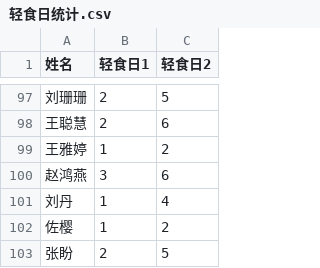
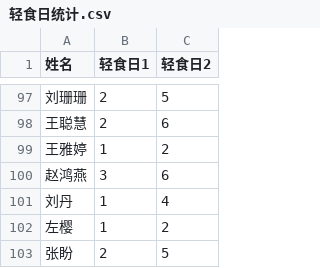
Before and after one commit to MartinYan623/Wheat-Health, a CSV file: data/轻食日统计.csv, drawn as a sheet; only a part is shown, gaps mark what is left out; the diff names each change by its address in the sheet, - before the commit and + after, or states it on an @@ line.

```diff
--- a/data/轻食日统计.csv
+++ b/data/轻食日统计.csv
-A102 (姓名): 佐樱
+A102 (姓名): 左樱
```
Also changed, not shown: 4 other files.
